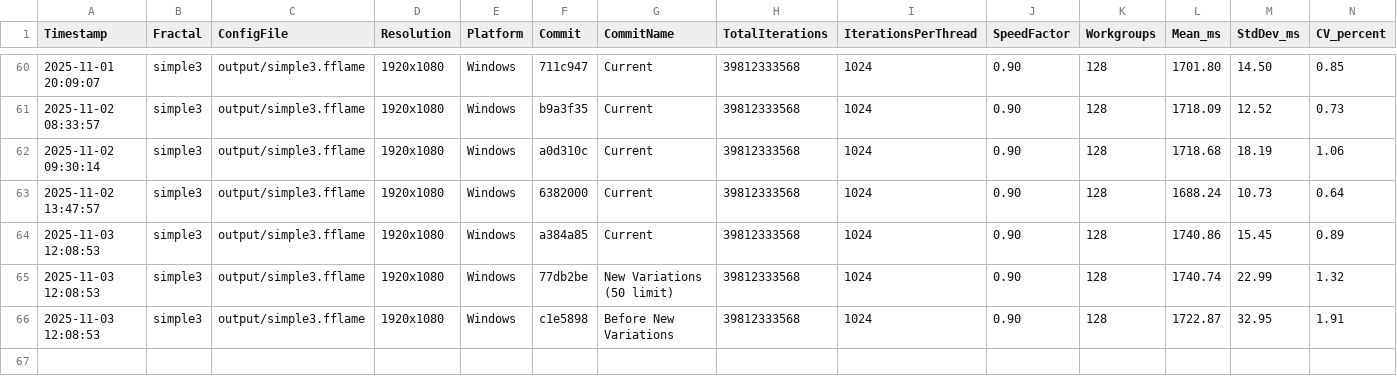
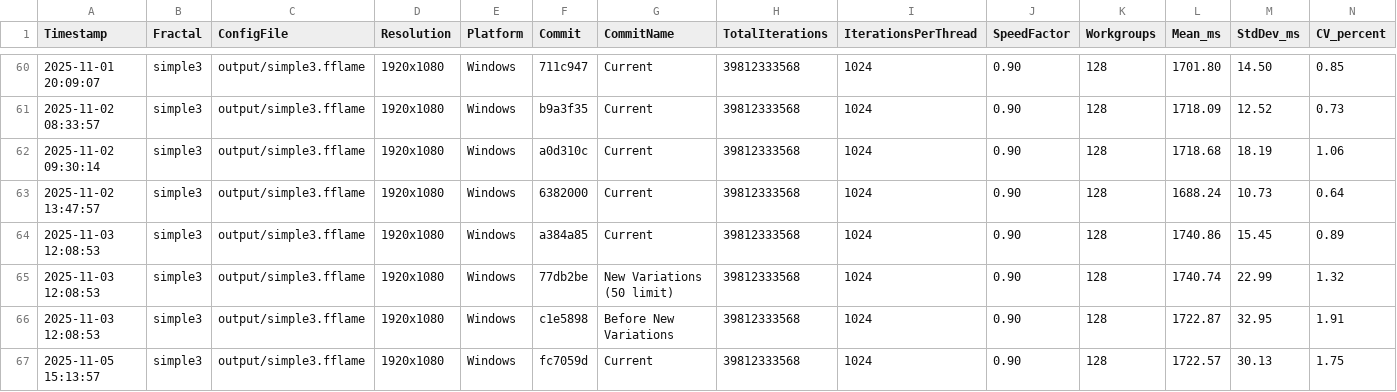
Before and after one commit to calibas/fflame-rust, a CSV file: benchmark_results/benchmark_history.csv, drawn as a sheet; only a part is shown, gaps mark what is left out; rows hold the shown columns only; the diff names each change by its address in the sheet, - before the commit and + after, or states it on an @@ line.

```diff
--- a/benchmark_results/benchmark_history.csv
+++ b/benchmark_results/benchmark_history.csv
+row 67: 2025-11-05 15:13:57 | simple3 | output/simple3.fflame | 1920x1080 | Windows | fc7059d | Current | 39812333568 | 1024 | 0.90 | 128 | 1722.57 | 30.13 | 1.75
```
